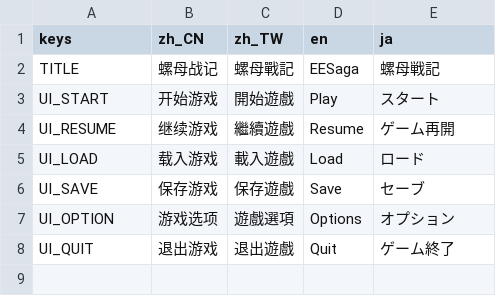
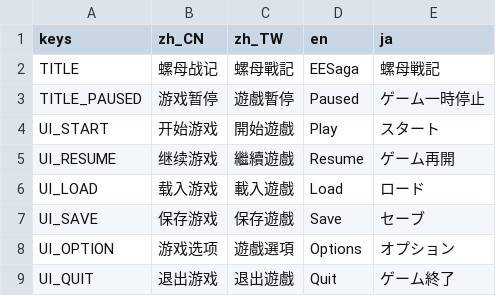
Before and after one commit to open531/EESaga, a CSV file: Assets/Localizations/ui.csv, drawn as a sheet.

```diff
--- a/Assets/Localizations/ui.csv
+++ b/Assets/Localizations/ui.csv
@@ -2,2 +2,3 @@ keys,zh_CN,zh_TW,en,ja
 TITLE,螺母战记,螺母戰記,EESaga,螺母戦記
+TITLE_PAUSED,游戏暂停,遊戲暫停,Paused,ゲーム一時停止
 UI_START,开始游戏,開始遊戲,Play,スタート
```
Also changed, not shown: 29 other files.
